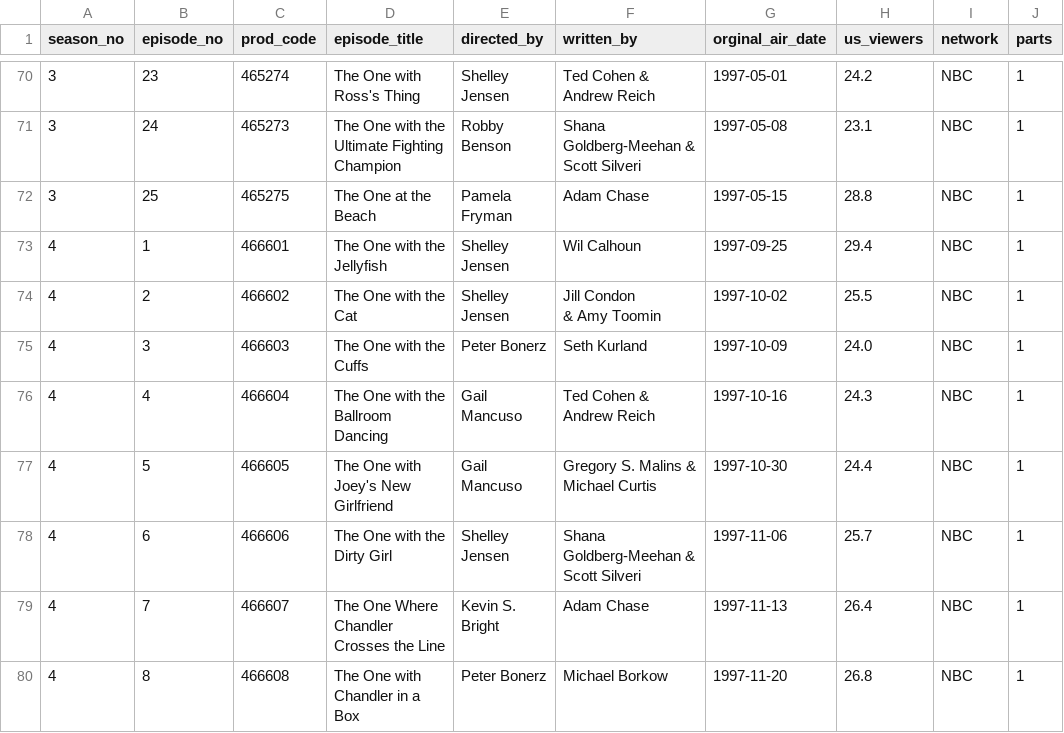
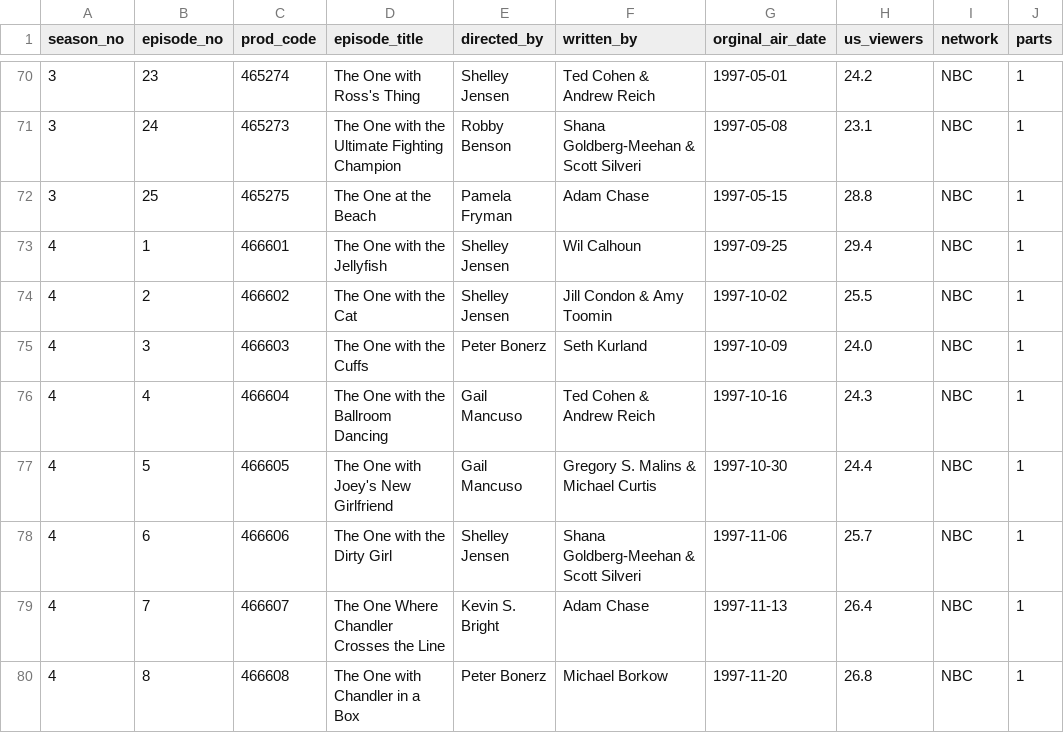
Before and after one commit to chaitanya-khurana/Data_Science, a CSV file: wikipedia_friends_data_set.csv, drawn as a sheet; only a part is shown, gaps mark what is left out; ↵ is a line break in a cell; the diff names each change by its address in the sheet, - before the commit and + after, or states it on an @@ line.

```diff
--- a/wikipedia_friends_data_set.csv
+++ b/wikipedia_friends_data_set.csv
-F74 (written_by): Jill Condon ↵ & Amy Toomin
+F74 (written_by): Jill Condon & Amy Toomin
```
Also changed, not shown: 2 other files.
